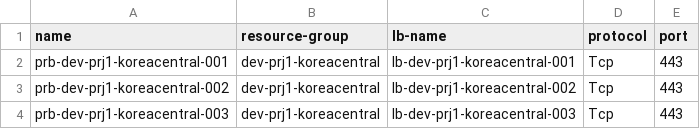
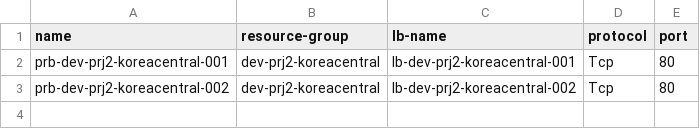
Before and after one commit to junghee-yang/azurecli, a CSV file: csvFiles/probe.csv, drawn as a sheet.

```diff
--- a/csvFiles/probe.csv
+++ b/csvFiles/probe.csv
@@ -1,4 +1,3 @@
 name,resource-group,lb-name,protocol,port
-prb-dev-prj1-koreacentral-001,dev-prj1-koreacentral,lb-dev-prj1-koreacentral-001,Tcp,443
-prb-dev-prj1-koreacentral-002,dev-prj1-koreacentral,lb-dev-prj1-koreacentral-002,Tcp,443
-prb-dev-prj1-koreacentral-003,dev-prj1-koreacentral,lb-dev-prj1-koreacentral-003,Tcp,443
+prb-dev-prj2-koreacentral-001,dev-prj2-koreacentral,lb-dev-prj2-koreacentral-001,Tcp,80
+prb-dev-prj2-koreacentral-002,dev-prj2-koreacentral,lb-dev-prj2-koreacentral-002,Tcp,80
```
Also changed, not shown: csvFiles/avail.csv, csvFiles/lb.csv, 23 other files.
